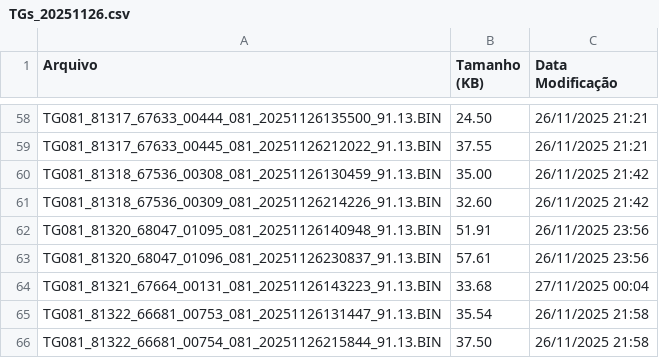
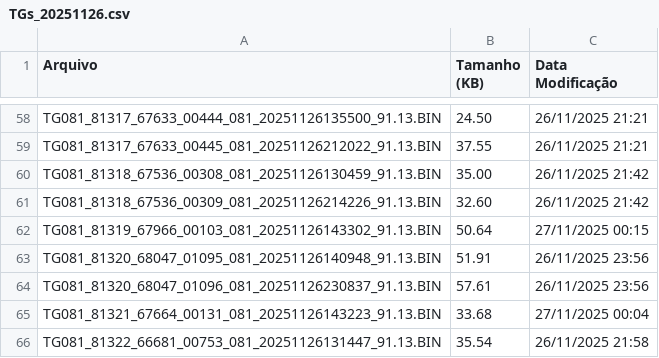
Before and after one commit to monitoramentov3lan/premium, a CSV file: docs/TGs_20251126.csv, drawn as a sheet; only a part is shown, gaps mark what is left out; the shorter side is filled out with more unchanged rows; the diff names each change by its address in the sheet, - before the commit and + after, or states it on an @@ line.

Commit message:
Atualização automática: TGs_20251126.csv

```diff
--- a/docs/TGs_20251126.csv
+++ b/docs/TGs_20251126.csv
+row 62: TG081_81319_67966_00103_081_20251126143302_91.13.BIN | 50.64 | 27/11/2025 00:15
```
